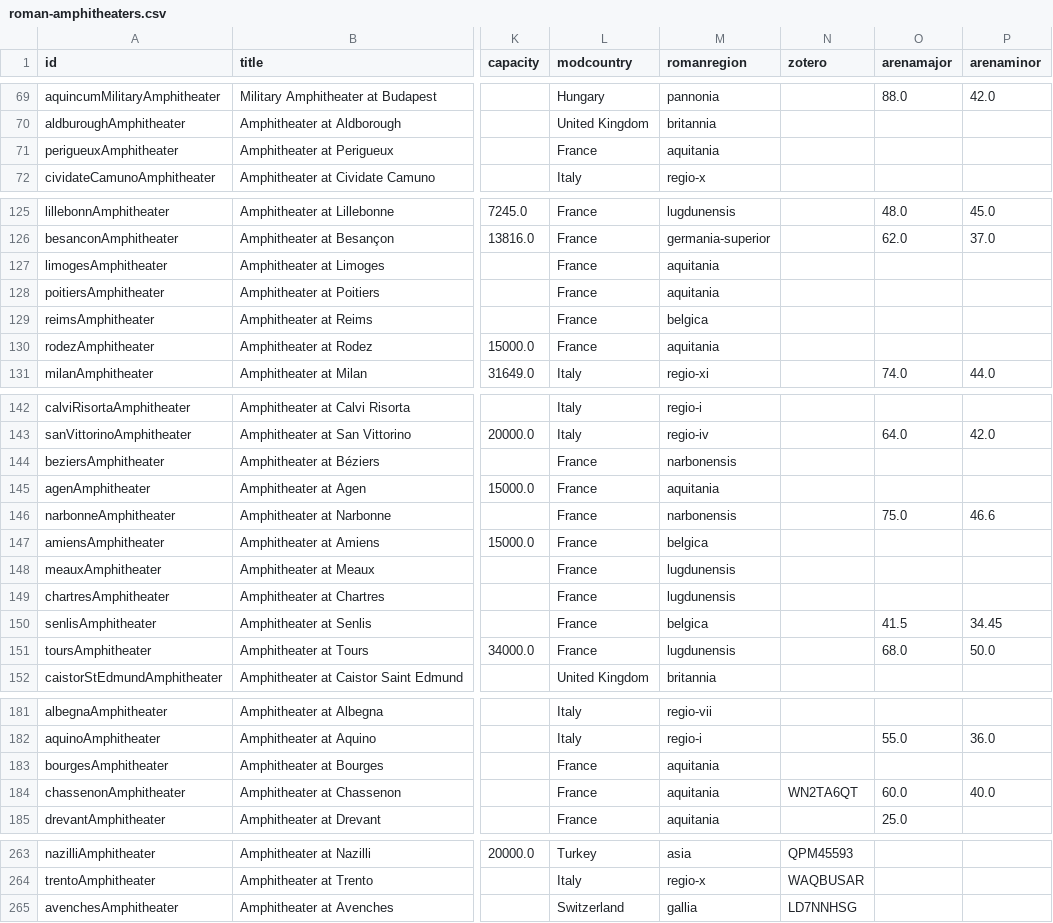
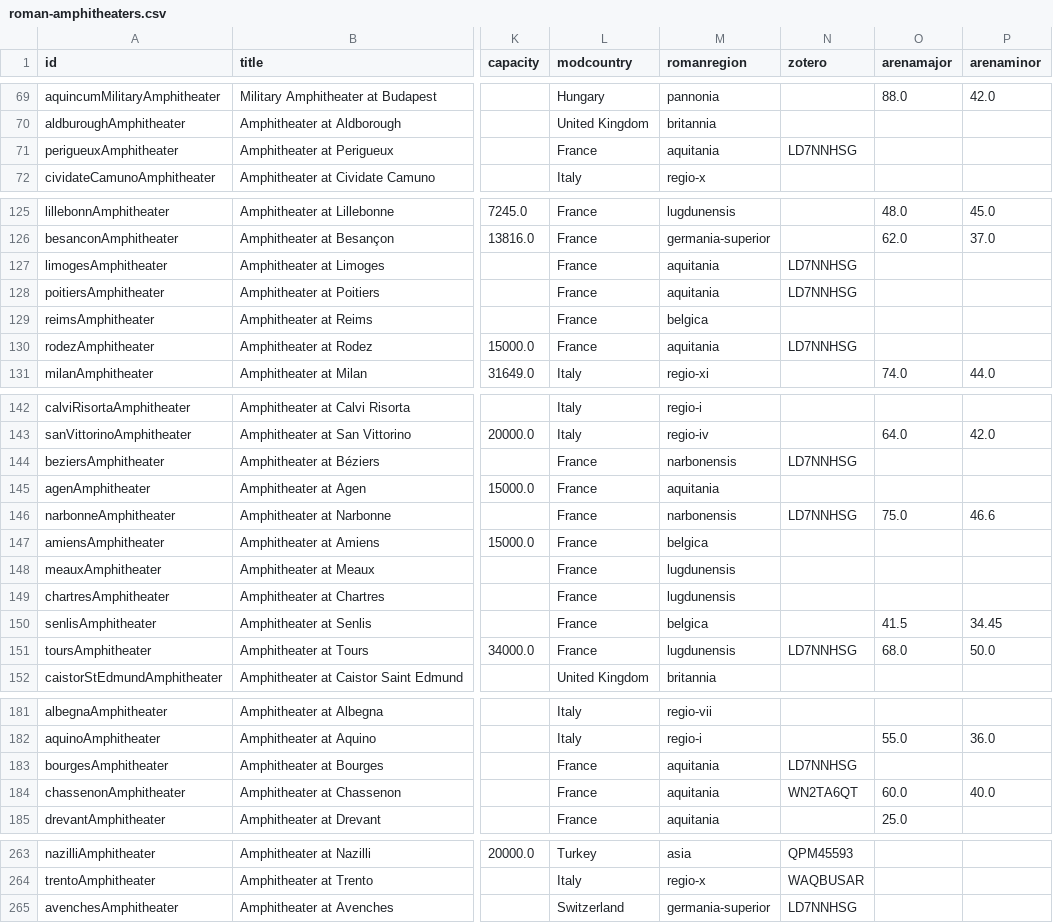
Before and after one commit to roman-amphitheaters/roman-amphitheaters, a CSV file: roman-amphitheaters.csv, drawn as a sheet; only a part is shown, gaps mark what is left out; the diff names each change by its address in the sheet, - before the commit and + after, or states it on an @@ line.

```diff
--- a/roman-amphitheaters.csv
+++ b/roman-amphitheaters.csv
-N71 (zotero): (empty)
+N71 (zotero): LD7NNHSG
-N127:N128 (zotero): (empty)
+N127:N128 (zotero): LD7NNHSG
-N130 (zotero): (empty)
+N130 (zotero): LD7NNHSG
-N144 (zotero): (empty)
+N144 (zotero): LD7NNHSG
-N146 (zotero): (empty)
+N146 (zotero): LD7NNHSG
-N151 (zotero): (empty)
+N151 (zotero): LD7NNHSG
-N183 (zotero): (empty)
+N183 (zotero): LD7NNHSG
-M265 (romanregion): gallia
+M265 (romanregion): germania-superior
```
Also changed, not shown: 2 other files.
